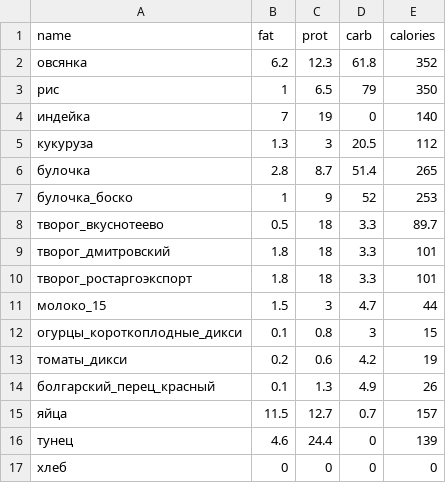
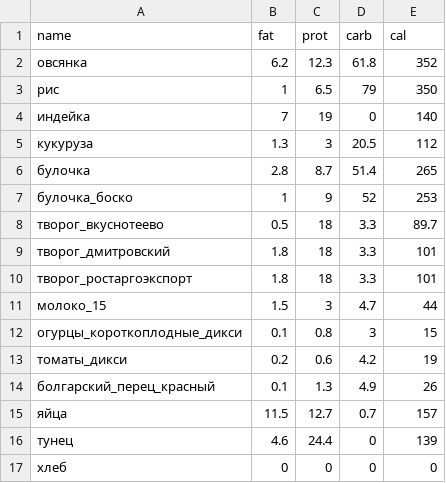
Before and after one commit to balta2ar/diet, a CSV file: reference.csv, drawn as a sheet.

```diff
--- a/reference.csv
+++ b/reference.csv
@@ -1,2 +1,2 @@
-name,fat,prot,carb,calories
+name,fat,prot,carb,cal
 овсянка,6.2,12.3,61.8,352
```
Also changed, not shown: 3day.csv, 1 other file.
